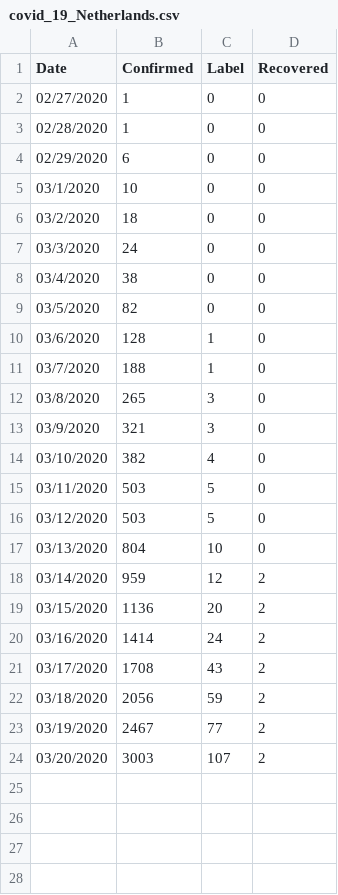
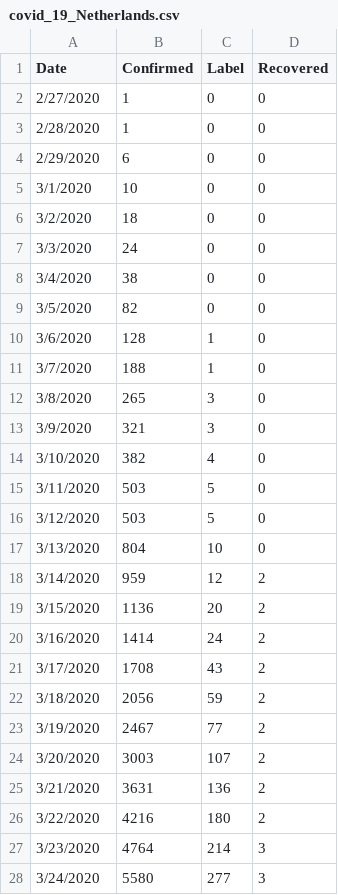
Before and after one commit to dcostea/Covid-19, a CSV file: covid_19_Netherlands.csv, drawn as a sheet; only a part is shown; the diff covers the shown part only.

```diff
--- a/covid_19_Netherlands.csv
+++ b/covid_19_Netherlands.csv
@@ -1,24 +1,28 @@
 Date,Confirmed,Label,Recovered
-02/27/2020,1,0,0
-02/28/2020,1,0,0
-02/29/2020,6,0,0
-03/1/2020,10,0,0
-03/2/2020,18,0,0
-03/3/2020,24,0,0
-03/4/2020,38,0,0
-03/5/2020,82,0,0
-03/6/2020,128,1,0
-03/7/2020,188,1,0
-03/8/2020,265,3,0
-03/9/2020,321,3,0
-03/10/2020,382,4,0
-03/11/2020,503,5,0
-03/12/2020,503,5,0
-03/13/2020,804,10,0
-03/14/2020,959,12,2
-03/15/2020,1136,20,2
-03/16/2020,1414,24,2
-03/17/2020,1708,43,2
-03/18/2020,2056,59,2
-03/19/2020,2467,77,2
-03/20/2020,3003,107,2
+2/27/2020,1,0,0
+2/28/2020,1,0,0
+2/29/2020,6,0,0
+3/1/2020,10,0,0
+3/2/2020,18,0,0
+3/3/2020,24,0,0
+3/4/2020,38,0,0
+3/5/2020,82,0,0
+3/6/2020,128,1,0
+3/7/2020,188,1,0
+3/8/2020,265,3,0
+3/9/2020,321,3,0
+3/10/2020,382,4,0
+3/11/2020,503,5,0
+3/12/2020,503,5,0
+3/13/2020,804,10,0
+3/14/2020,959,12,2
+3/15/2020,1136,20,2
+3/16/2020,1414,24,2
+3/17/2020,1708,43,2
+3/18/2020,2056,59,2
+3/19/2020,2467,77,2
+3/20/2020,3003,107,2
+3/21/2020,3631,136,2
+3/22/2020,4216,180,2
+3/23/2020,4764,214,3
+3/24/2020,5580,277,3
```
Also changed, not shown: 5 added rows elsewhere in this file, covid_19_Italy.csv, 5 other files.
